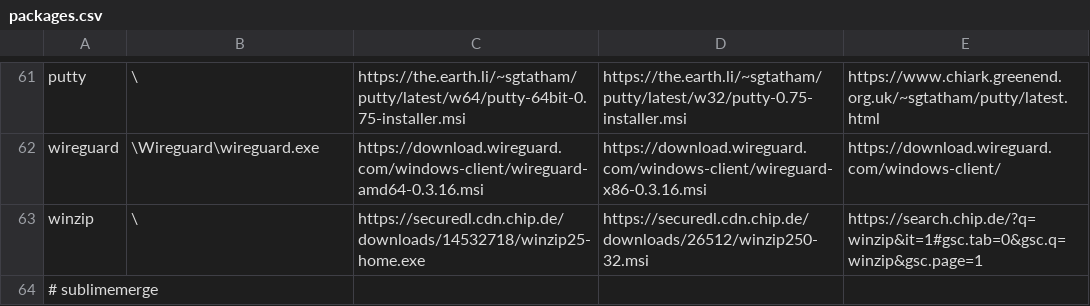
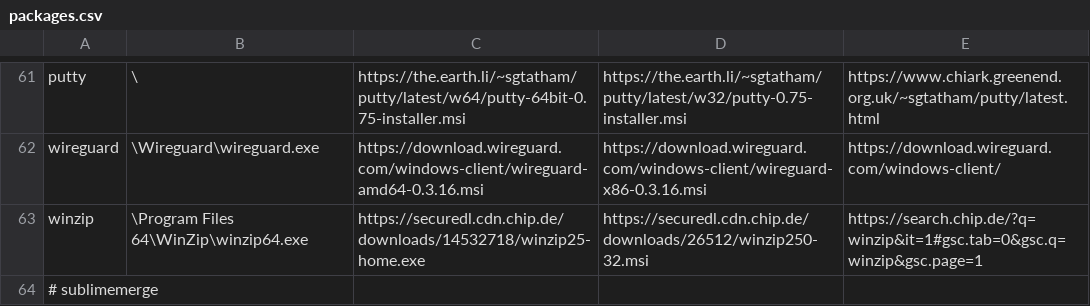
Before and after one commit to cubernetes/PCK, a CSV file: packages.csv, drawn as a sheet; only a part is shown, gaps mark what is left out; the diff names each change by its address in the sheet, - before the commit and + after, or states it on an @@ line.

Commit message:
Updated winzip relative path

```diff
--- a/packages.csv
+++ b/packages.csv
-B63: \
+B63: \Program Files 64\WinZip\winzip64.exe
```
